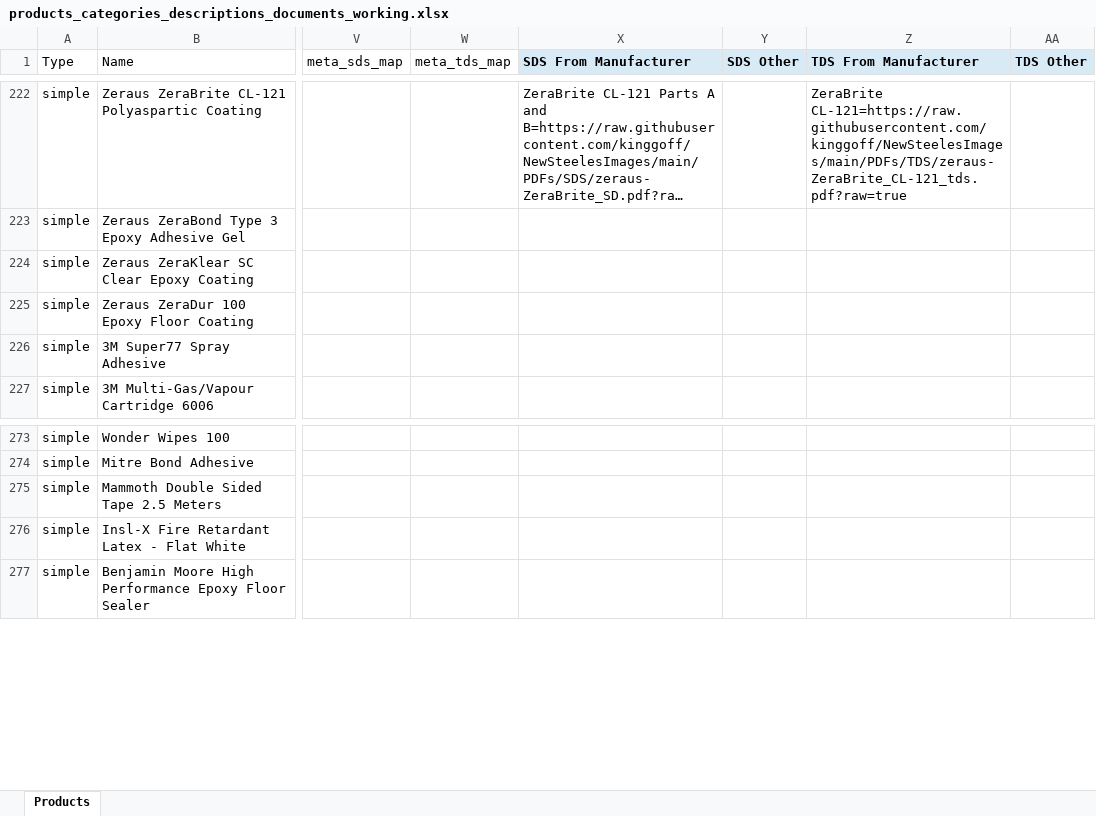
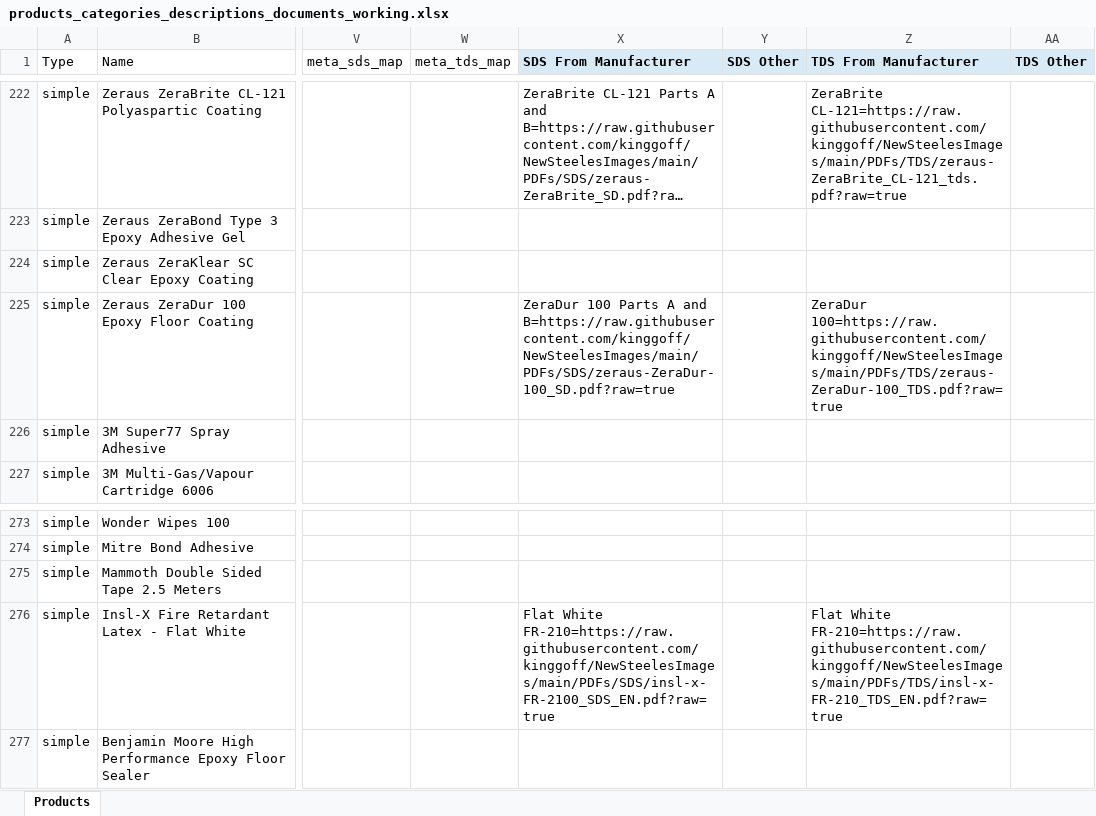
Before and after one commit to kinggoff/NewSteelesImages, an Excel workbook: products_categories_descriptions_documents_working.xlsx, sheet Products, drawn as a sheet; only a part is shown, gaps mark what is left out; long unchanged cells end in …; values as stored, in another font and other column widths than the file's, no borders; the diff names each change by its address in the sheet, - before the commit and + after, or states it on an @@ line.

Commit message:
Add ZeraDur and Insl-X documents batch 105-107

```diff
--- a/products_categories_descriptions_documents_working.xlsx (sheet Products)
+++ b/products_categories_descriptions_documents_working.xlsx (sheet Products)
-X225 (SDS From Manufacturer): (empty)
+X225 (SDS From Manufacturer): ZeraDur 100 Parts A and B=https://raw.githubusercontent.com/kinggoff/NewSteelesImages/main/PDFs/SDS/zeraus-ZeraDur-100_SD.pdf?raw=true
-Z225 (TDS From Manufacturer): (empty)
+Z225 (TDS From Manufacturer): ZeraDur 100=https://raw.githubusercontent.com/kinggoff/NewSteelesImages/main/PDFs/TDS/zeraus-ZeraDur-100_TDS.pdf?raw=true
-X276 (SDS From Manufacturer): (empty)
+X276 (SDS From Manufacturer): Flat White FR-210=https://raw.githubusercontent.com/kinggoff/NewSteelesImages/main/PDFs/SDS/insl-x-FR-2100_SDS_EN.pdf?raw=true
-Z276 (TDS From Manufacturer): (empty)
+Z276 (TDS From Manufacturer): Flat White FR-210=https://raw.githubusercontent.com/kinggoff/NewSteelesImages/main/PDFs/TDS/insl-x-FR-210_TDS_EN.pdf?raw=true
```
Also changed, not shown: 6 other files.
